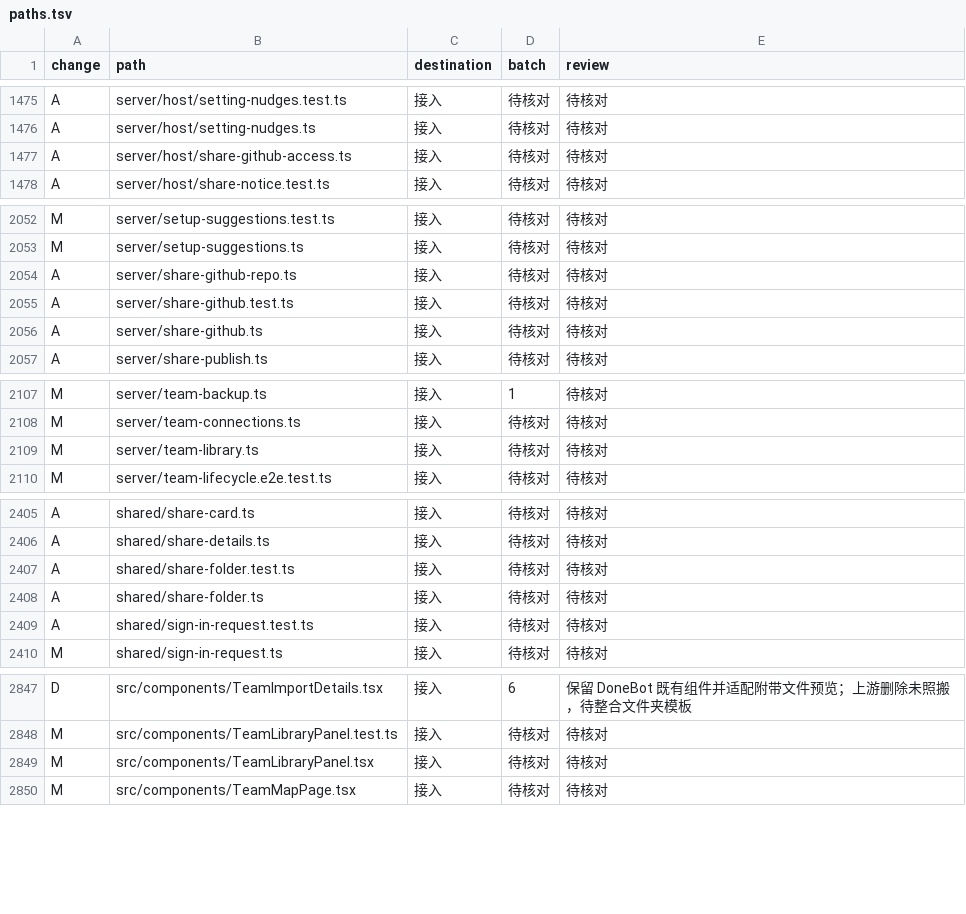
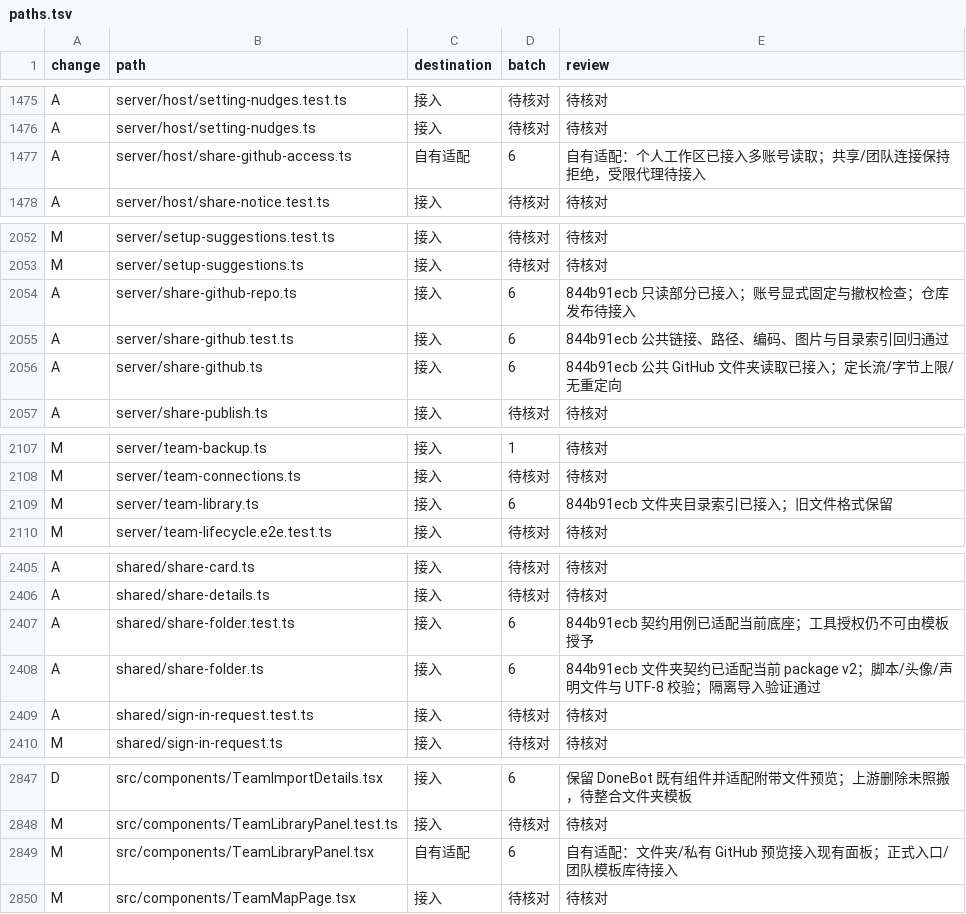
Before and after one commit to Zluo003/donebot, a TSV file: docs/upgrades/0.1.173/paths.tsv, drawn as a sheet; only a part is shown, gaps mark what is left out.

Commit message:
Add reviewed template folders and scoped private GitHub imports

```diff
--- a/docs/upgrades/0.1.173/paths.tsv
+++ b/docs/upgrades/0.1.173/paths.tsv
@@ -1476,3 +1476,3 @@ A	server/host/setting-nudges.test.ts	接入	待核对	待核对
 A	server/host/setting-nudges.ts	接入	待核对	待核对
-A	server/host/share-github-access.ts	接入	待核对	待核对
+A	server/host/share-github-access.ts	自有适配	6	自有适配：个人工作区已接入多账号读取；共享/团队连接保持拒绝，受限代理待接入
 A	server/host/share-notice.test.ts	接入	待核对	待核对
@@ -2053,5 +2053,5 @@ M	server/setup-suggestions.test.ts	接入	待核对	待核对
 M	server/setup-suggestions.ts	接入	待核对	待核对
-A	server/share-github-repo.ts	接入	待核对	待核对
-A	server/share-github.test.ts	接入	待核对	待核对
-A	server/share-github.ts	接入	待核对	待核对
+A	server/share-github-repo.ts	接入	6	844b91ecb 只读部分已接入；账号显式固定与撤权检查；仓库发布待接入
+A	server/share-github.test.ts	接入	6	844b91ecb 公共链接、路径、编码、图片与目录索引回归通过
+A	server/share-github.ts	接入	6	844b91ecb 公共 GitHub 文件夹读取已接入；定长流/字节上限/无重定向
 A	server/share-publish.ts	接入	待核对	待核对
@@ -2108,3 +2108,3 @@ M	server/team-backup.ts	接入	1	待核对
 M	server/team-connections.ts	接入	待核对	待核对
-M	server/team-library.ts	接入	待核对	待核对
+M	server/team-library.ts	接入	6	844b91ecb 文件夹目录索引已接入；旧文件格式保留
 M	server/team-lifecycle.e2e.test.ts	接入	待核对	待核对
@@ -2406,4 +2406,4 @@ A	shared/share-card.ts	接入	待核对	待核对
 A	shared/share-details.ts	接入	待核对	待核对
-A	shared/share-folder.test.ts	接入	待核对	待核对
-A	shared/share-folder.ts	接入	待核对	待核对
+A	shared/share-folder.test.ts	接入	6	844b91ecb 契约用例已适配当前底座；工具授权仍不可由模板授予
+A	shared/share-folder.ts	接入	6	844b91ecb 文件夹契约已适配当前 package v2；脚本/头像/声明文件与 UTF-8 校验；隔离导入验证通过
 A	shared/sign-in-request.test.ts	接入	待核对	待核对
@@ -2848,3 +2848,3 @@ D	src/components/TeamImportDetails.tsx	接入	6	保留 DoneBot 既有组件并
 M	src/components/TeamLibraryPanel.test.ts	接入	待核对	待核对
-M	src/components/TeamLibraryPanel.tsx	接入	待核对	待核对
+M	src/components/TeamLibraryPanel.tsx	自有适配	6	自有适配：文件夹/私有 GitHub 预览接入现有面板；正式入口/团队模板库待接入
 M	src/components/TeamMapPage.tsx	接入	待核对	待核对
```
Also changed, not shown: 25 other files.
